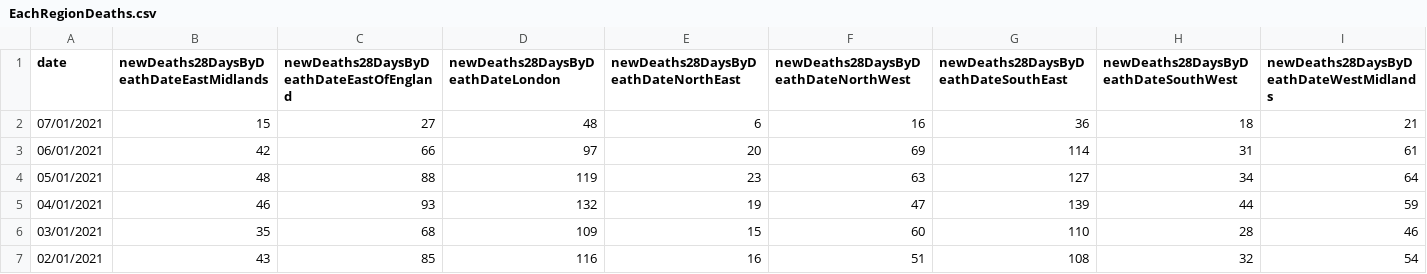
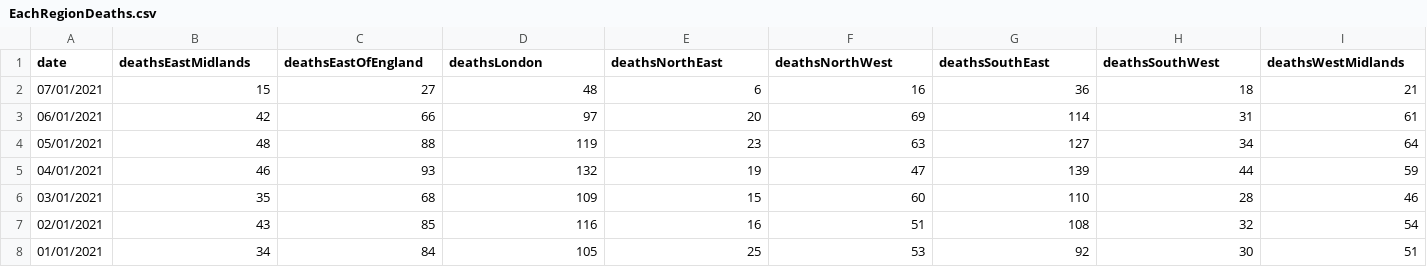
Before and after one commit to jpew1/CovidWebsiteData, a CSV file: EachRegionDeaths.csv, drawn as a sheet; only a part is shown; the shorter side is filled out with more unchanged rows; the diff covers the shown part only; the diff names each change by its address in the sheet, - before the commit and + after, or states it on an @@ line.

Commit message:
new data

```diff
--- a/EachRegionDeaths.csv
+++ b/EachRegionDeaths.csv
-B1: newDeaths28DaysByDeathDateEastMidlands
+B1: deathsEastMidlands
-C1: newDeaths28DaysByDeathDateEastOfEngland
+C1: deathsEastOfEngland
-D1: newDeaths28DaysByDeathDateLondon
+D1: deathsLondon
-E1: newDeaths28DaysByDeathDateNorthEast
+E1: deathsNorthEast
-F1: newDeaths28DaysByDeathDateNorthWest
+F1: deathsNorthWest
-G1: newDeaths28DaysByDeathDateSouthEast
+G1: deathsSouthEast
-H1: newDeaths28DaysByDeathDateSouthWest
+H1: deathsSouthWest
-I1: newDeaths28DaysByDeathDateWestMidlands
+I1: deathsWestMidlands
```
Also changed, not shown: 1 edited cell elsewhere in this file.
